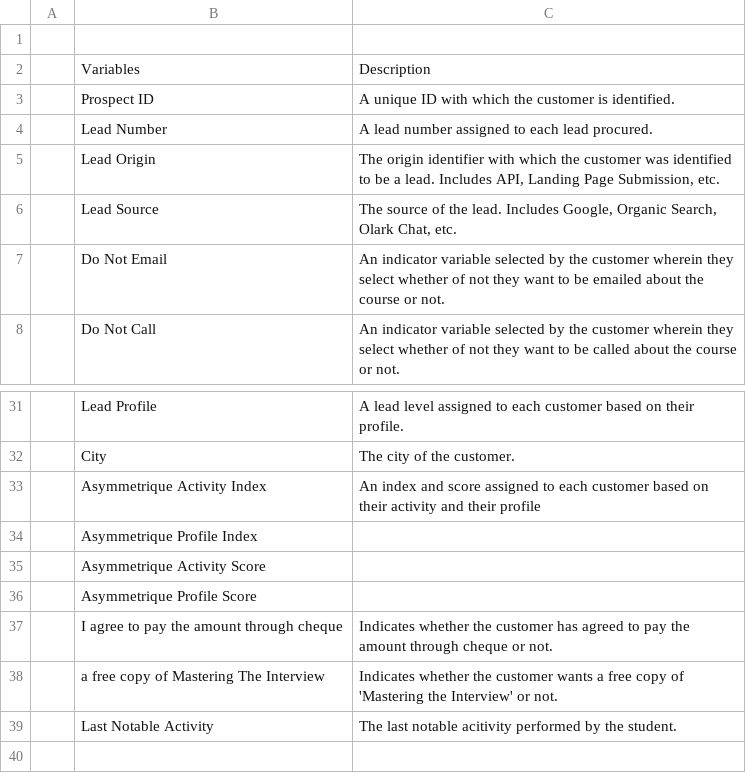
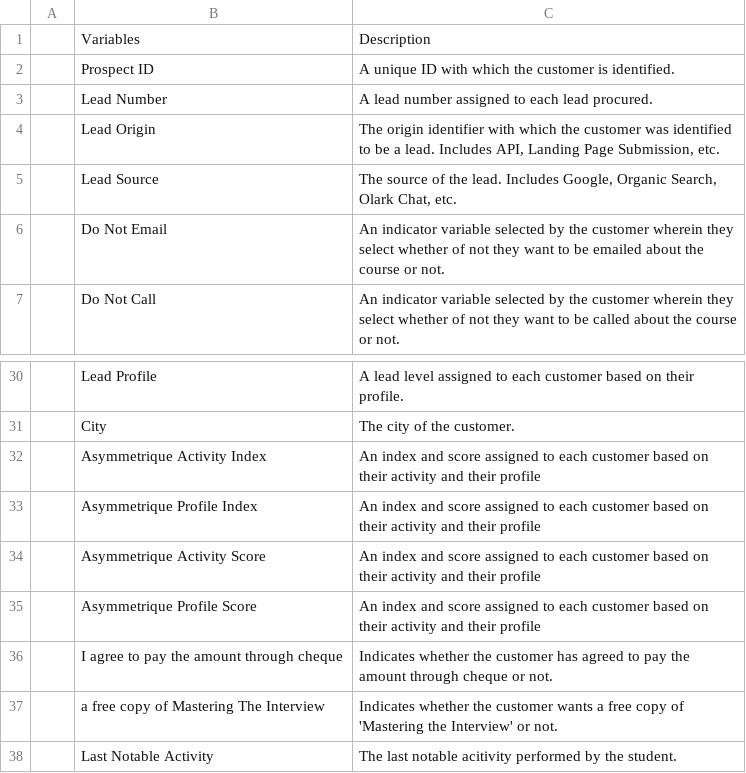
Before and after one commit to Kriii1ii/LogisticRegression--LeadsScoringStudy, a CSV file: leads data dictionary.csv, drawn as a sheet; only a part is shown, gaps mark what is left out.

Commit message:
new changes

```diff
--- a/leads data dictionary.csv
+++ b/leads data dictionary.csv
@@ -1,2 +1 @@
-,,,,,,
 ,Variables,Description,,,,
@@ -33,5 +32,5 @@
 ,Asymmetrique Activity Index,An index and score assigned to each customer based on their activity and their profile,,,,
-,Asymmetrique Profile Index,,,,,
-,Asymmetrique Activity Score,,,,,
-,Asymmetrique Profile Score,,,,,
+,Asymmetrique Profile Index,An index and score assigned to each customer based on their activity and their profile,,,,
+,Asymmetrique Activity Score,An index and score assigned to each customer based on their activity and their profile,,,,
+,Asymmetrique Profile Score,An index and score assigned to each customer based on their activity and their profile,,,,
 ,I agree to pay the amount through cheque,Indicates whether the customer has agreed to pay the amount through cheque or not.,,,,
```
